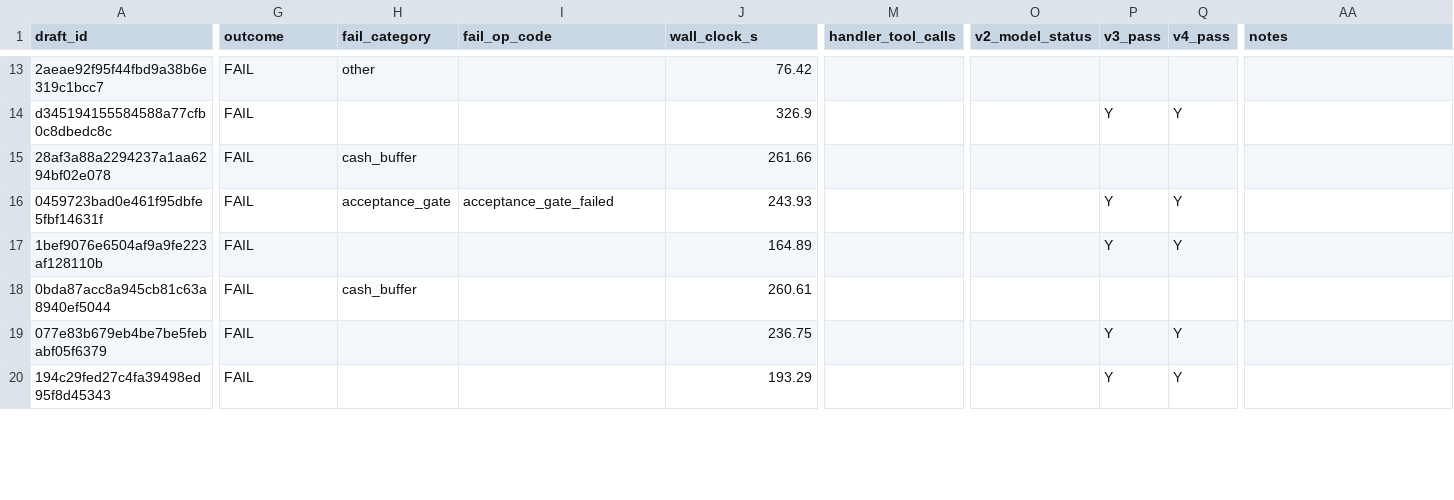
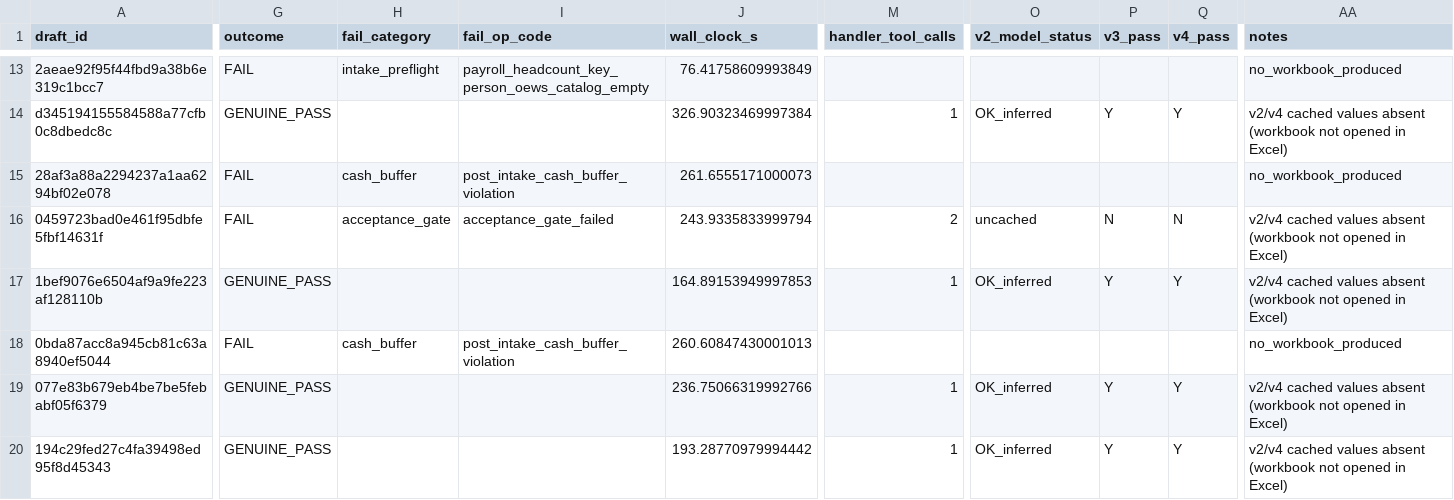
Before and after one commit to Nicknl25/business_plann_app, a CSV file: docs/architecture/p3_28_sweep_results.csv, drawn as a sheet; only a part is shown, gaps mark what is left out; the diff covers the shown part only; the diff names each change by its address in the sheet, - before the commit and + after, or states it on an @@ line.

```diff
--- a/docs/architecture/p3_28_sweep_results.csv
+++ b/docs/architecture/p3_28_sweep_results.csv
-H13 (fail_category): other
+H13 (fail_category): intake_preflight
-I13 (fail_op_code): (empty)
+I13 (fail_op_code): payroll_headcount_key_person_oews_catalog_empty
-J13 (wall_clock_s): 76.42
+J13 (wall_clock_s): 76.41758609993849
-AA13 (notes): (empty)
+AA13 (notes): no_workbook_produced
-G14 (outcome): FAIL
+G14 (outcome): GENUINE_PASS
-J14 (wall_clock_s): 326.9
+J14 (wall_clock_s): 326.90323469997384
-M14 (handler_tool_calls): (empty)
+M14 (handler_tool_calls): 1
-O14 (v2_model_status): (empty)
+O14 (v2_model_status): OK_inferred
-AA14 (notes): (empty)
+AA14 (notes): v2/v4 cached values absent (workbook not opened in Excel)
-I15 (fail_op_code): (empty)
+I15 (fail_op_code): post_intake_cash_buffer_violation
-J15 (wall_clock_s): 261.66
+J15 (wall_clock_s): 261.6555171000073
-AA15 (notes): (empty)
+AA15 (notes): no_workbook_produced
-J16 (wall_clock_s): 243.93
+J16 (wall_clock_s): 243.9335833999794
-M16 (handler_tool_calls): (empty)
+M16 (handler_tool_calls): 2
-O16 (v2_model_status): (empty)
+O16 (v2_model_status): uncached
-P16 (v3_pass): Y
+P16 (v3_pass): N
-Q16 (v4_pass): Y
+Q16 (v4_pass): N
-AA16:AA17 (notes): (empty)
+AA16:AA17 (notes): v2/v4 cached values absent (workbook not opened in Excel)
-G17 (outcome): FAIL
+G17 (outcome): GENUINE_PASS
-J17 (wall_clock_s): 164.89
+J17 (wall_clock_s): 164.89153949997853
-M17 (handler_tool_calls): (empty)
+M17 (handler_tool_calls): 1
-O17 (v2_model_status): (empty)
+O17 (v2_model_status): OK_inferred
-I18 (fail_op_code): (empty)
+I18 (fail_op_code): post_intake_cash_buffer_violation
-J18 (wall_clock_s): 260.61
+J18 (wall_clock_s): 260.60847430001013
-AA18 (notes): (empty)
+AA18 (notes): no_workbook_produced
-G19:G20 (outcome): FAIL
+G19:G20 (outcome): GENUINE_PASS
-J19 (wall_clock_s): 236.75
+J19 (wall_clock_s): 236.75066319992766
-M19:M20 (handler_tool_calls): (empty)
+M19:M20 (handler_tool_calls): 1
-O19:O20 (v2_model_status): (empty)
+O19:O20 (v2_model_status): OK_inferred
-AA19:AA20 (notes): (empty)
+AA19:AA20 (notes): v2/v4 cached values absent (workbook not opened in Excel)
-J20 (wall_clock_s): 193.29
+J20 (wall_clock_s): 193.28770979994442
```
Also changed, not shown: 88 edited cells elsewhere in this file, 2 other files.
